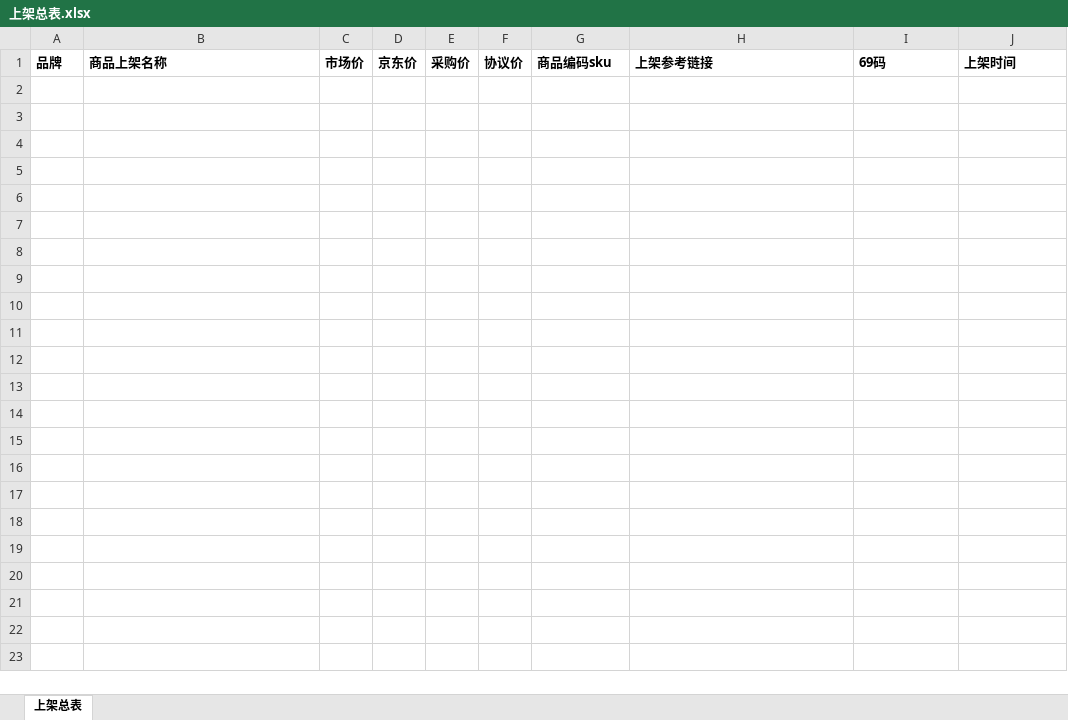
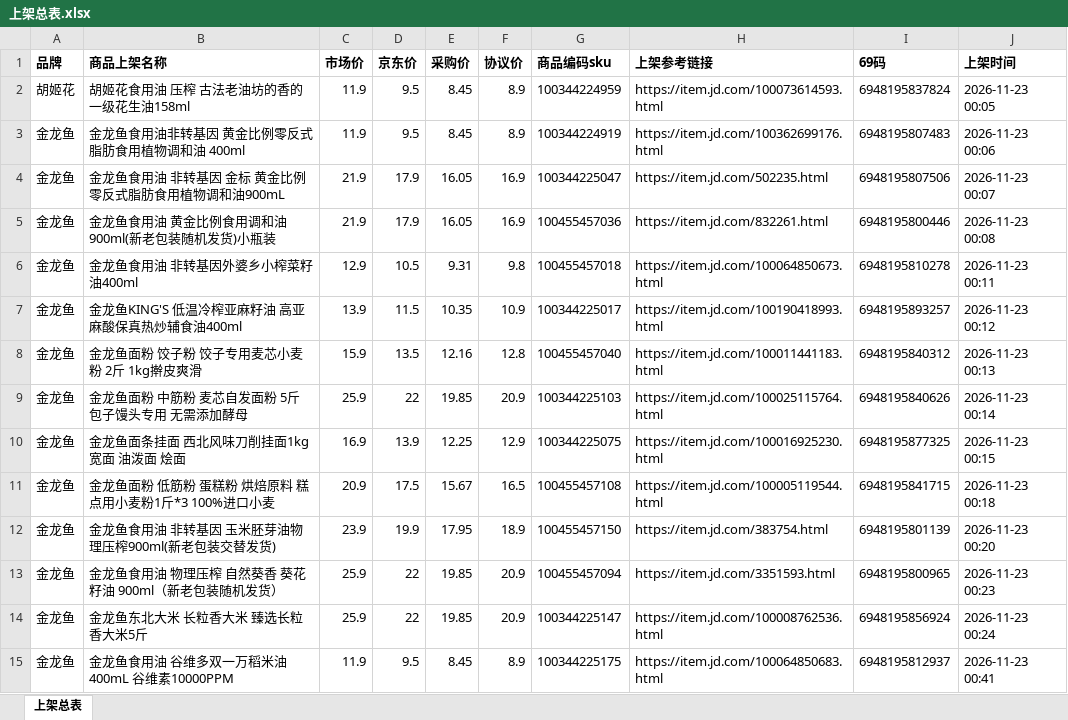
Before and after one commit to Gitgoogoo-source/JDMove, an Excel workbook: 上架总表.xlsx, sheet 上架总表, drawn as a sheet; values as stored, in another font and other column widths than the file's, no borders; the diff names each change by its address in the sheet, - before the commit and + after, or states it on an @@ line.

Commit message:
上架总表记录

```diff
--- a/上架总表.xlsx (sheet 上架总表)
+++ b/上架总表.xlsx (sheet 上架总表)
+row 2: 胡姬花 | 胡姬花食用油 压榨 古法老油坊的香的一级花生油158ml | 11.9 | 9.5 | 8.45 | 8.9 | 100344224959 | https://item.jd.com/100073614593.html | 6948195837824 | 2026-11-23 00:05
+row 3: 金龙鱼 | 金龙鱼食用油非转基因 黄金比例零反式脂肪食用植物调和油 400ml | 11.9 | 9.5 | 8.45 | 8.9 | 100344224919 | https://item.jd.com/100362699176.html | 6948195807483 | 2026-11-23 00:06
+row 4: 金龙鱼 | 金龙鱼食用油 非转基因 金标 黄金比例零反式脂肪食用植物调和油900mL | 21.9 | 17.9 | 16.05 | 16.9 | 100344225047 | https://item.jd.com/502235.html | 6948195807506 | 2026-11-23 00:07
+row 5: 金龙鱼 | 金龙鱼食用油 黄金比例食用调和油 900ml(新老包装随机发货)小瓶装 | 21.9 | 17.9 | 16.05 | 16.9 | 100455457036 | https://item.jd.com/832261.html | 6948195800446 | 2026-11-23 00:08
+row 6: 金龙鱼 | 金龙鱼食用油 非转基因外婆乡小榨菜籽油400ml | 12.9 | 10.5 | 9.31 | 9.8 | 100455457018 | https://item.jd.com/100064850673.html | 6948195810278 | 2026-11-23 00:11
+row 7: 金龙鱼 | 金龙鱼KING'S 低温冷榨亚麻籽油 高亚麻酸保真热炒辅食油400ml | 13.9 | 11.5 | 10.35 | 10.9 | 100344225017 | https://item.jd.com/100190418993.html | 6948195893257 | 2026-11-23 00:12
+row 8: 金龙鱼 | 金龙鱼面粉 饺子粉 饺子专用麦芯小麦粉 2斤 1kg擀皮爽滑 | 15.9 | 13.5 | 12.16 | 12.8 | 100455457040 | https://item.jd.com/100011441183.html | 6948195840312 | 2026-11-23 00:13
+row 9: 金龙鱼 | 金龙鱼面粉 中筋粉 麦芯自发面粉 5斤 包子馒头专用 无需添加酵母 | 25.9 | 22 | 19.85 | 20.9 | 100344225103 | https://item.jd.com/100025115764.html | 6948195840626 | 2026-11-23 00:14
+row 10: 金龙鱼 | 金龙鱼面条挂面 西北风味刀削挂面1kg 宽面 油泼面 烩面 | 16.9 | 13.9 | 12.25 | 12.9 | 100344225075 | https://item.jd.com/100016925230.html | 6948195877325 | 2026-11-23 00:15
+row 11: 金龙鱼 | 金龙鱼面粉 低筋粉 蛋糕粉 烘焙原料 糕点用小麦粉1斤*3 100%进口小麦 | 20.9 | 17.5 | 15.67 | 16.5 | 100455457108 | https://item.jd.com/100005119544.html | 6948195841715 | 2026-11-23 00:18
+row 12: 金龙鱼 | 金龙鱼食用油 非转基因 玉米胚芽油物理压榨900ml(新老包装交替发货) | 23.9 | 19.9 | 17.95 | 18.9 | 100455457150 | https://item.jd.com/383754.html | 6948195801139 | 2026-11-23 00:20
+row 13: 金龙鱼 | 金龙鱼食用油 物理压榨 自然葵香 葵花籽油 900ml（新老包装随机发货） | 25.9 | 22 | 19.85 | 20.9 | 100455457094 | https://item.jd.com/3351593.html | 6948195800965 | 2026-11-23 00:23
+row 14: 金龙鱼 | 金龙鱼东北大米 长粒香大米 臻选长粒香大米5斤 | 25.9 | 22 | 19.85 | 20.9 | 100344225147 | https://item.jd.com/100008762536.html | 6948195856924 | 2026-11-23 00:24
+row 15: 金龙鱼 | 金龙鱼食用油 谷维多双一万稻米油400mL 谷维素10000PPM | 11.9 | 9.5 | 8.45 | 8.9 | 100344225175 | https://item.jd.com/100064850683.html | 6948195812937 | 2026-11-23 00:41
```
